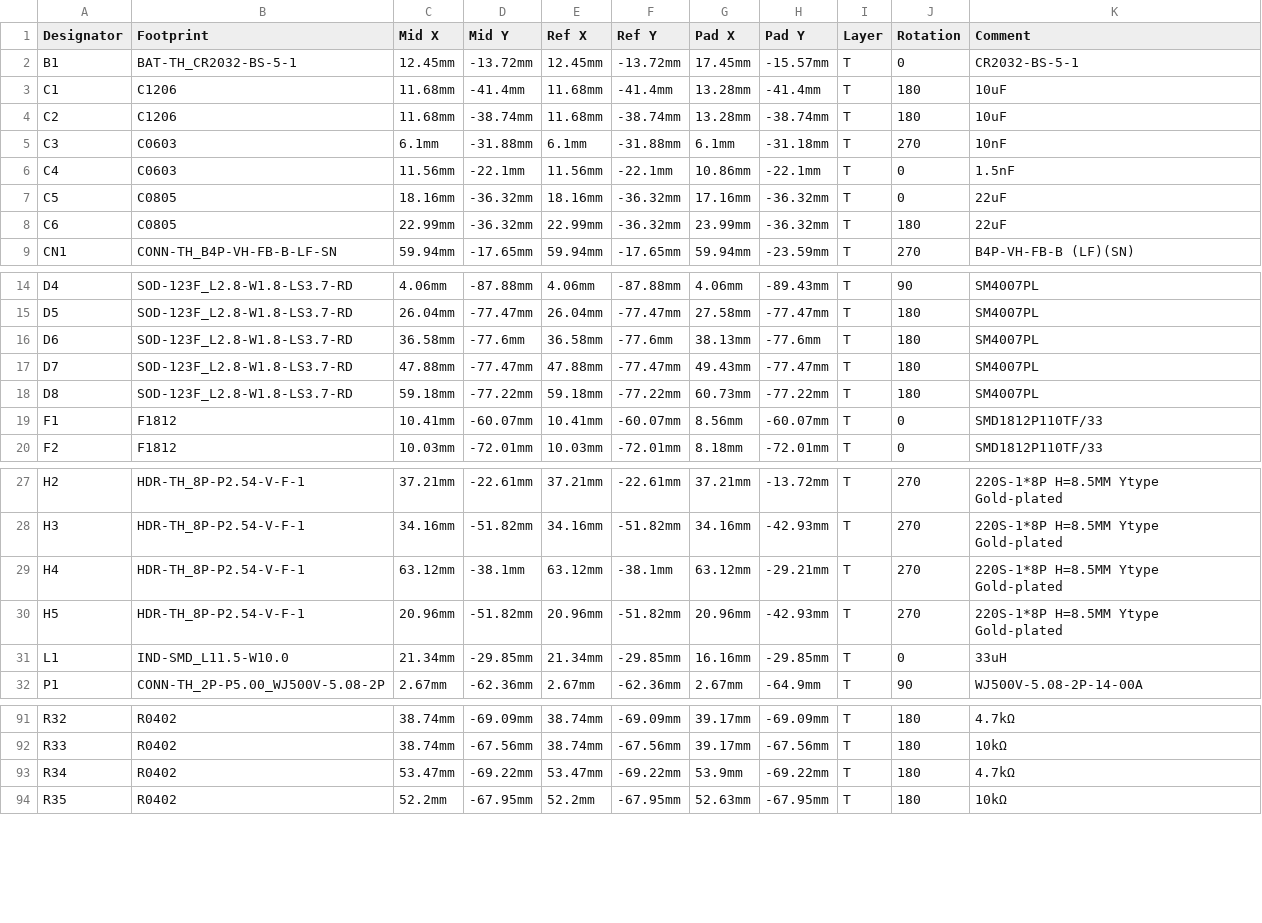
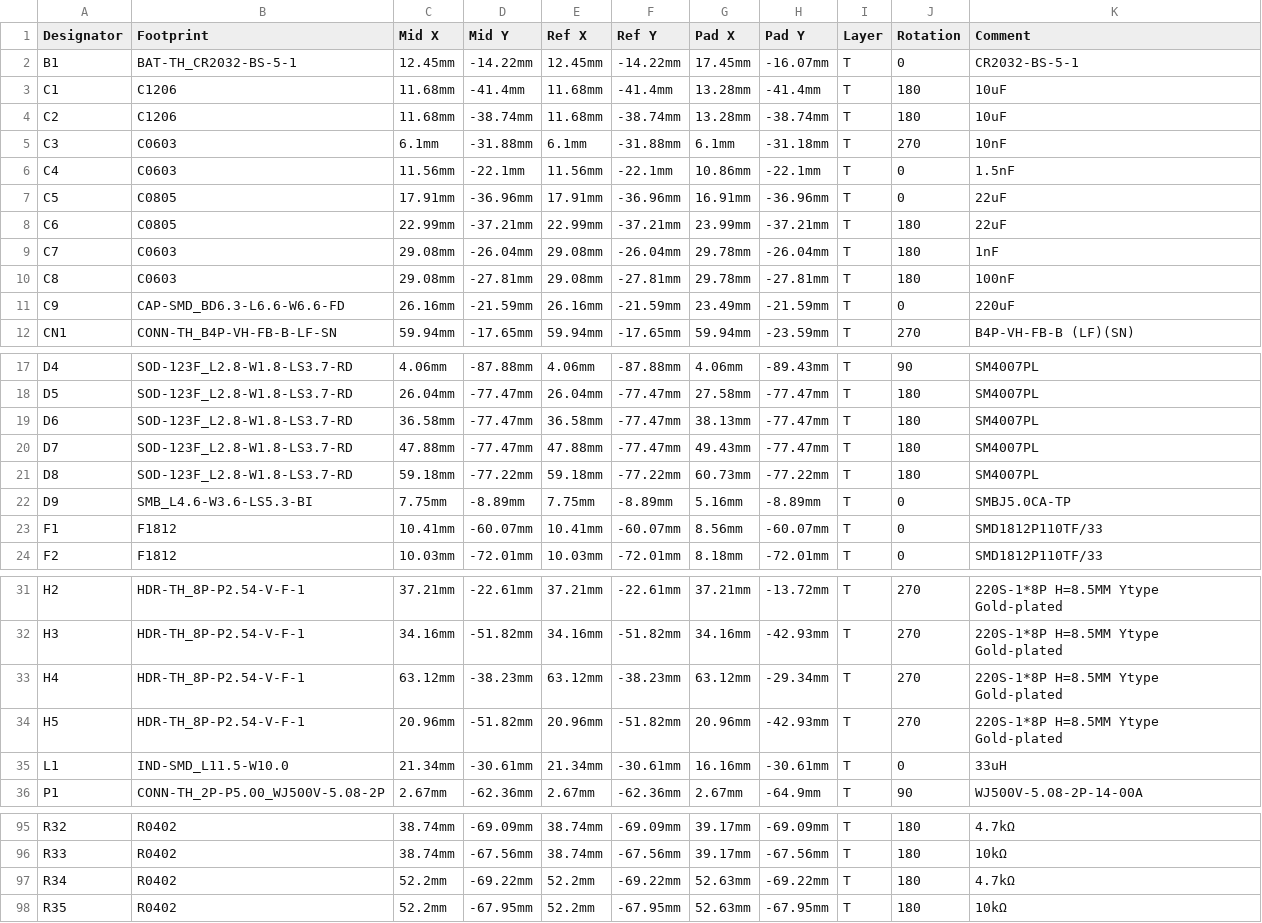
Before and after one commit to dereulenspiegel/cbpi_hat, a CSV file: production_files/pick_and_place.csv, drawn as a sheet; only a part is shown, gaps mark what is left out; addresses are those after the commit; the diff covers the shown part only; the diff names each change by its address in the sheet, - before the commit and + after, or states it on an @@ line.

Commit message:
Board has now better protection in the 5V supply for the Raspberry Pi and a few optimizations and corrections in the silscreen layers and part placement

```diff
--- a/production_files/pick_and_place.csv
+++ b/production_files/pick_and_place.csv
-D2 (Mid Y): -13.72mm
+D2 (Mid Y): -14.22mm
-F2 (Ref Y): -13.72mm
+F2 (Ref Y): -14.22mm
-H2 (Pad Y): -15.57mm
+H2 (Pad Y): -16.07mm
-C7 (Mid X): 18.16mm
+C7 (Mid X): 17.91mm
-D7 (Mid Y): -36.32mm
+D7 (Mid Y): -36.96mm
-E7 (Ref X): 18.16mm
+E7 (Ref X): 17.91mm
-F7 (Ref Y): -36.32mm
+F7 (Ref Y): -36.96mm
-G7 (Pad X): 17.16mm
+G7 (Pad X): 16.91mm
-H7 (Pad Y): -36.32mm
+H7 (Pad Y): -36.96mm
-D8 (Mid Y): -36.32mm
+D8 (Mid Y): -37.21mm
-F8 (Ref Y): -36.32mm
+F8 (Ref Y): -37.21mm
-H8 (Pad Y): -36.32mm
+H8 (Pad Y): -37.21mm
+row 9: C7 | C0603 | 29.08mm | -26.04mm | 29.08mm | -26.04mm | 29.78mm | -26.04mm | T | 180 | 1nF
+row 10: C8 | C0603 | 29.08mm | -27.81mm | 29.08mm | -27.81mm | 29.78mm | -27.81mm | T | 180 | 100nF
+row 11: C9 | CAP-SMD_BD6.3-L6.6-W6.6-FD | 26.16mm | -21.59mm | 26.16mm | -21.59mm | 23.49mm | -21.59mm | T | 0 | 220uF
-D19 (Mid Y): -77.6mm
+D19 (Mid Y): -77.47mm
-F19 (Ref Y): -77.6mm
+F19 (Ref Y): -77.47mm
-H19 (Pad Y): -77.6mm
+H19 (Pad Y): -77.47mm
+row 22: D9 | SMB_L4.6-W3.6-LS5.3-BI | 7.75mm | -8.89mm | 7.75mm | -8.89mm | 5.16mm | -8.89mm | T | 0 | SMBJ5.0CA-TP
-D33 (Mid Y): -38.1mm
+D33 (Mid Y): -38.23mm
-F33 (Ref Y): -38.1mm
+F33 (Ref Y): -38.23mm
-H33 (Pad Y): -29.21mm
+H33 (Pad Y): -29.34mm
-D35 (Mid Y): -29.85mm
+D35 (Mid Y): -30.61mm
-F35 (Ref Y): -29.85mm
+F35 (Ref Y): -30.61mm
-H35 (Pad Y): -29.85mm
+H35 (Pad Y): -30.61mm
-C97 (Mid X): 53.47mm
+C97 (Mid X): 52.2mm
-E97 (Ref X): 53.47mm
+E97 (Ref X): 52.2mm
-G97 (Pad X): 53.9mm
+G97 (Pad X): 52.63mm
```
Also changed, not shown: 6 edited cells elsewhere in this file, production_files/bom.csv, 5 other files.
